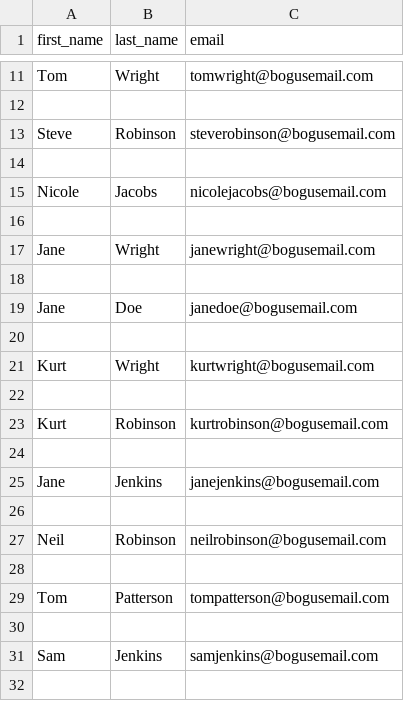
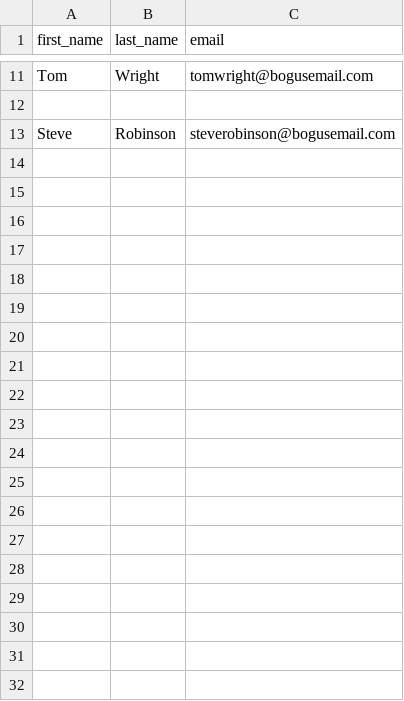
Before and after one commit to muhsinata/data-science-exercises, a CSV file: csv-exercises/new_names.csv, drawn as a sheet; only a part is shown, gaps mark what is left out; the diff covers the shown part only; the diff names each change by its address in the sheet, - before the commit and + after, or states it on an @@ line.

Commit message:
feat: delete unnecessary data

```diff
--- a/csv-exercises/new_names.csv
+++ b/csv-exercises/new_names.csv
-row 14: (empty)
-row 15: Nicole | Jacobs | nicolejacobs@bogusemail.com
-row 16: (empty)
-row 17: Jane | Wright | janewright@bogusemail.com
-row 18: (empty)
-row 19: Jane | Doe | janedoe@bogusemail.com
-row 20: (empty)
-row 21: Kurt | Wright | kurtwright@bogusemail.com
-row 22: (empty)
-row 23: Kurt | Robinson | kurtrobinson@bogusemail.com
-row 24: (empty)
-row 25: Jane | Jenkins | janejenkins@bogusemail.com
-row 26: (empty)
-row 27: Neil | Robinson | neilrobinson@bogusemail.com
-row 28: (empty)
-row 29: Tom | Patterson | tompatterson@bogusemail.com
-row 30: (empty)
-row 31: Sam | Jenkins | samjenkins@bogusemail.com
-row 32: (empty)
```
Also changed, not shown: 57 removed rows elsewhere in this file, csv-exercises/names.csv.
